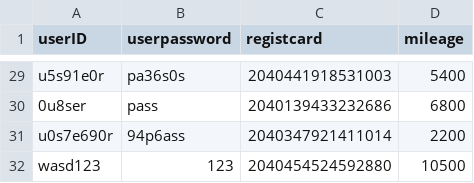
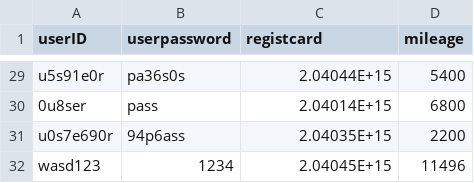
Before and after one commit to leejaeseung/Tickecter, a CSV file: UserList.csv, drawn as a sheet; only a part is shown, gaps mark what is left out; the diff covers the shown part only; the diff names each change by its address in the sheet, - before the commit and + after, or states it on an @@ line.

```diff
--- a/UserList.csv
+++ b/UserList.csv
-C29 (registcard): 2040441918531003
+C29 (registcard): 2.04044E+15
-C30 (registcard): 2040139433232686
+C30 (registcard): 2.04014E+15
-C31 (registcard): 2040347921411014
+C31 (registcard): 2.04035E+15
-B32 (userpassword): 123
+B32 (userpassword): 1234
-C32 (registcard): 2040454524592880
+C32 (registcard): 2.04045E+15
-D32 (mileage): 10500
+D32 (mileage): 11496
```
Also changed, not shown: 27 edited cells elsewhere in this file, MovieList.csv, ReservationList.csv, 1 other file.
